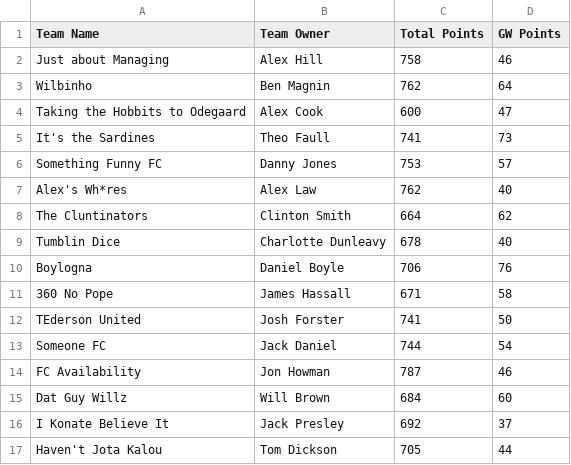
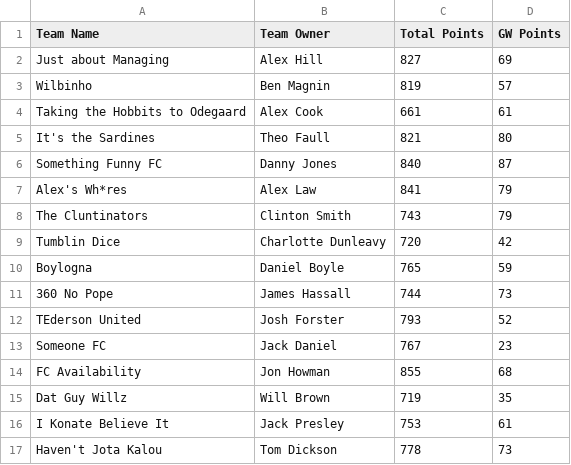
Before and after one commit to bm13563/torps-fpl, a CSV file: data/club/team_scores.csv, drawn as a sheet; only a part is shown; the diff covers the shown part only.

```diff
--- a/data/club/team_scores.csv
+++ b/data/club/team_scores.csv
@@ -1,17 +1,17 @@
 Team Name	Team Owner	Total Points	GW Points
-Just about Managing	Alex Hill	758	46
-Wilbinho	Ben Magnin	762	64
-Taking the Hobbits to Odegaard	Alex Cook	600	47
-It's the Sardines	Theo Faull	741	73
-Something Funny FC	Danny Jones	753	57
-Alex's Wh*res	Alex Law	762	40
-The Cluntinators	Clinton Smith	664	62
-Tumblin Dice	Charlotte Dunleavy	678	40
-Boylogna	Daniel Boyle	706	76
-360 No Pope	James Hassall	671	58
-TEderson United	Josh Forster	741	50
-Someone FC	Jack Daniel	744	54
-FC Availability	Jon Howman	787	46
-Dat Guy Willz	Will Brown	684	60
-I Konate Believe It	Jack Presley	692	37
-Haven't Jota Kalou	Tom Dickson	705	44
+Just about Managing	Alex Hill	827	69
+Wilbinho	Ben Magnin	819	57
+Taking the Hobbits to Odegaard	Alex Cook	661	61
+It's the Sardines	Theo Faull	821	80
+Something Funny FC	Danny Jones	840	87
+Alex's Wh*res	Alex Law	841	79
+The Cluntinators	Clinton Smith	743	79
+Tumblin Dice	Charlotte Dunleavy	720	42
+Boylogna	Daniel Boyle	765	59
+360 No Pope	James Hassall	744	73
+TEderson United	Josh Forster	793	52
+Someone FC	Jack Daniel	767	23
+FC Availability	Jon Howman	855	68
+Dat Guy Willz	Will Brown	719	35
+I Konate Believe It	Jack Presley	753	61
+Haven't Jota Kalou	Tom Dickson	778	73
```
Also changed, not shown: 1 added row, 1 removed row and 58 edited cells elsewhere in this file, data/club/player_scores.csv, data/firsts/player_scores.csv, 1 other file.
